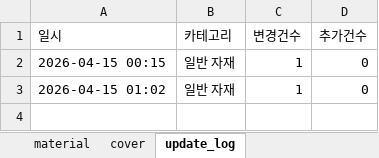
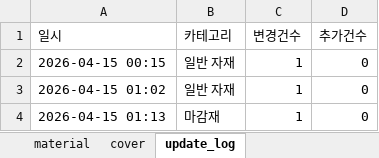
Before and after one commit to baedw0629-source/materialupdate, an Excel workbook: material_database.xlsx, sheet update_log, drawn as a sheet; values as stored, in another font and other column widths than the file's, no borders; the diff names each change by its address in the sheet, - before the commit and + after, or states it on an @@ line.

```diff
--- a/material_database.xlsx (sheet update_log)
+++ b/material_database.xlsx (sheet update_log)
+row 4: 2026-04-15 01:13 | 마감재 | 1 | 0
```
Also changed, not shown: sheet cover.
